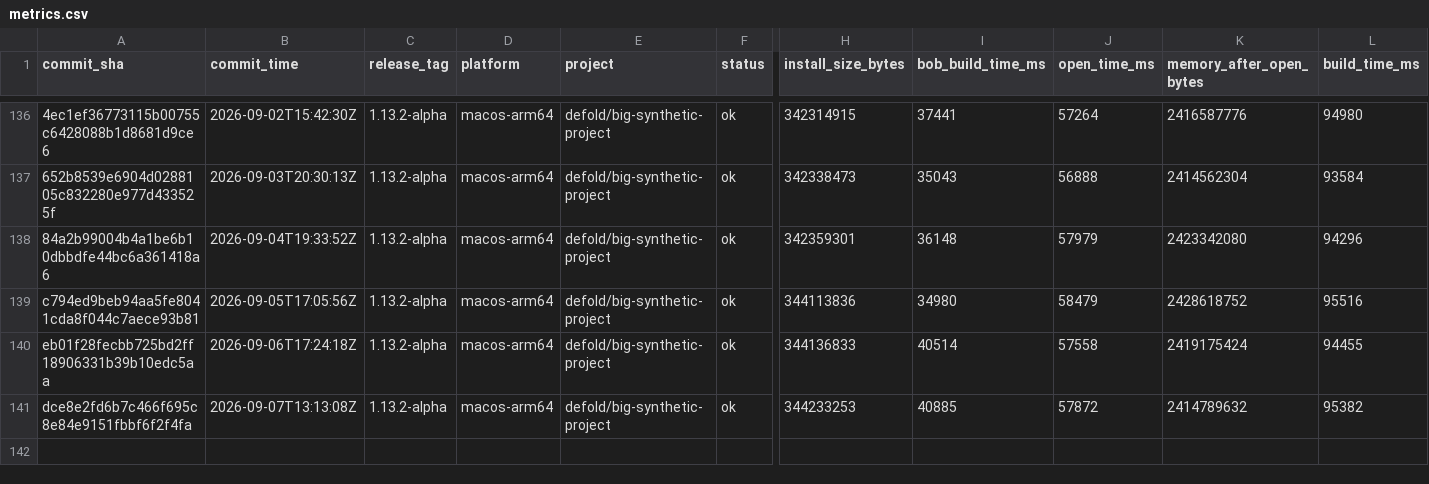
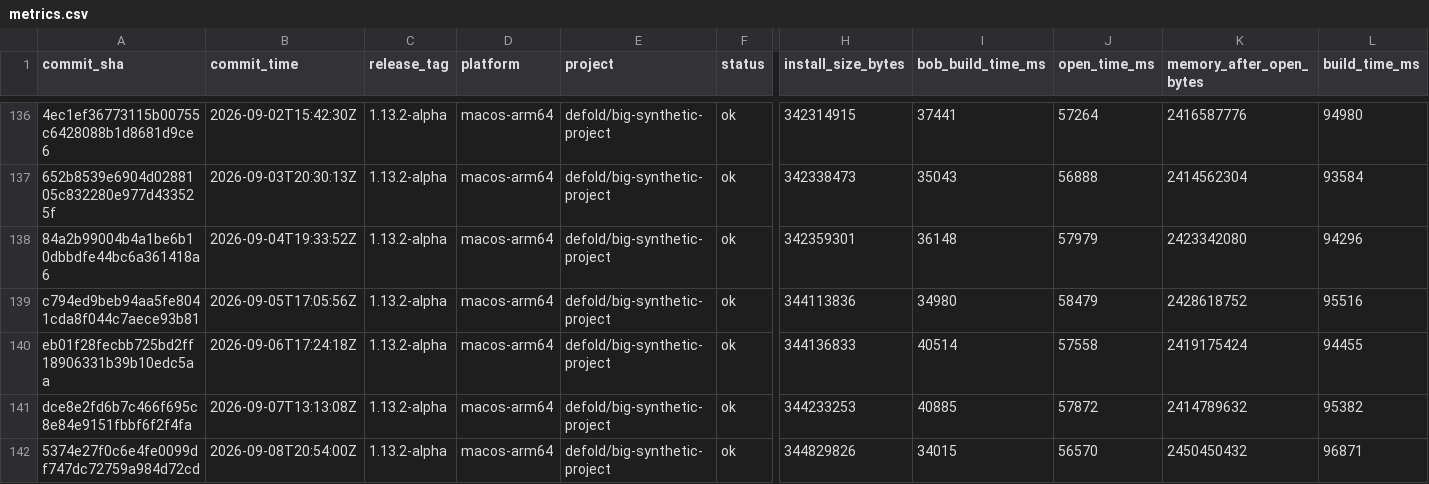
Before and after one commit to defold/editor-metrics, a CSV file: data/metrics.csv, drawn as a sheet; only a part is shown, gaps mark what is left out; rows hold the shown columns only; the diff names each change by its address in the sheet, - before the commit and + after, or states it on an @@ line.

```diff
--- a/data/metrics.csv
+++ b/data/metrics.csv
+row 142: 5374e27f0c6e4fe0099df747dc72759a984d72cd | 2026-09-08T20:54:00Z | 1.13.2-alpha | macos-arm64 | defold/big-synthetic-project | ok | 344829826 | 34015 | 56570 | 2450450432 | 96871
```
Also changed, not shown: 7 other files.
